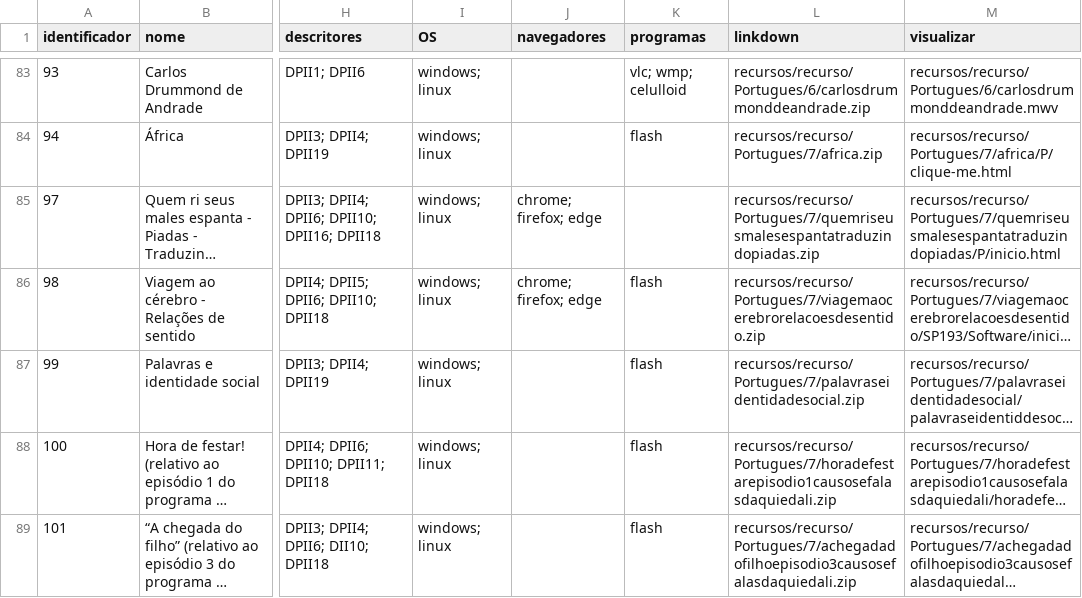
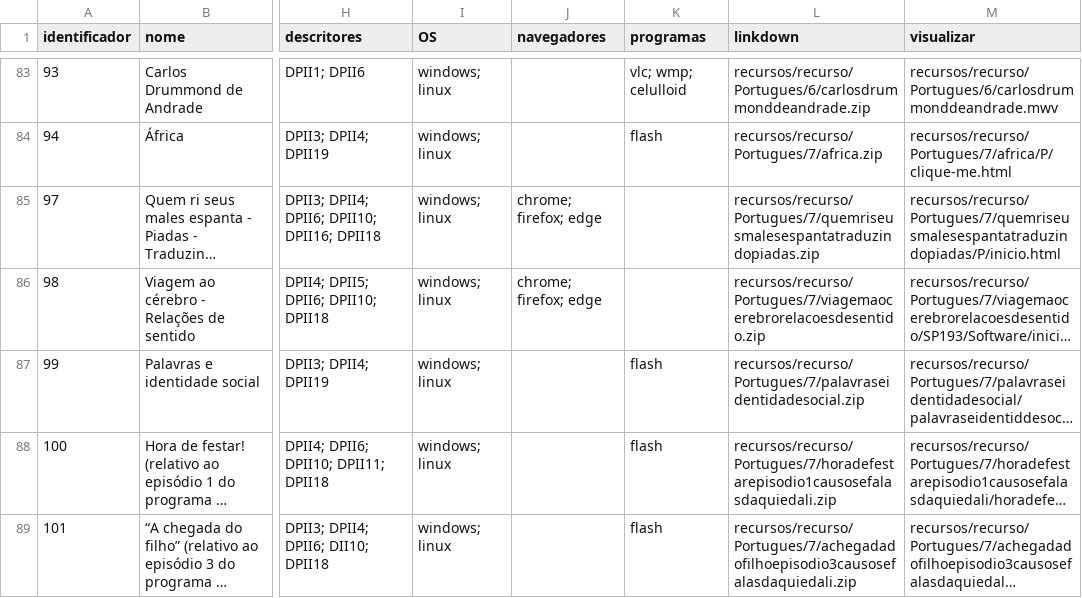
Before and after one commit to ProjetoAthenaUFC/ProjetoAthenaUFC.github.io, a TSV file: athena/data/recursos_pc.tsv, drawn as a sheet; only a part is shown, gaps mark what is left out; long unchanged cells end in …; the diff names each change by its address in the sheet, - before the commit and + after, or states it on an @@ line.

```diff
--- a/athena/data/recursos_pc.tsv
+++ b/athena/data/recursos_pc.tsv
-K86 (programas): flash
+K86 (programas): (empty)
```
Also changed, not shown: 1 other file.
